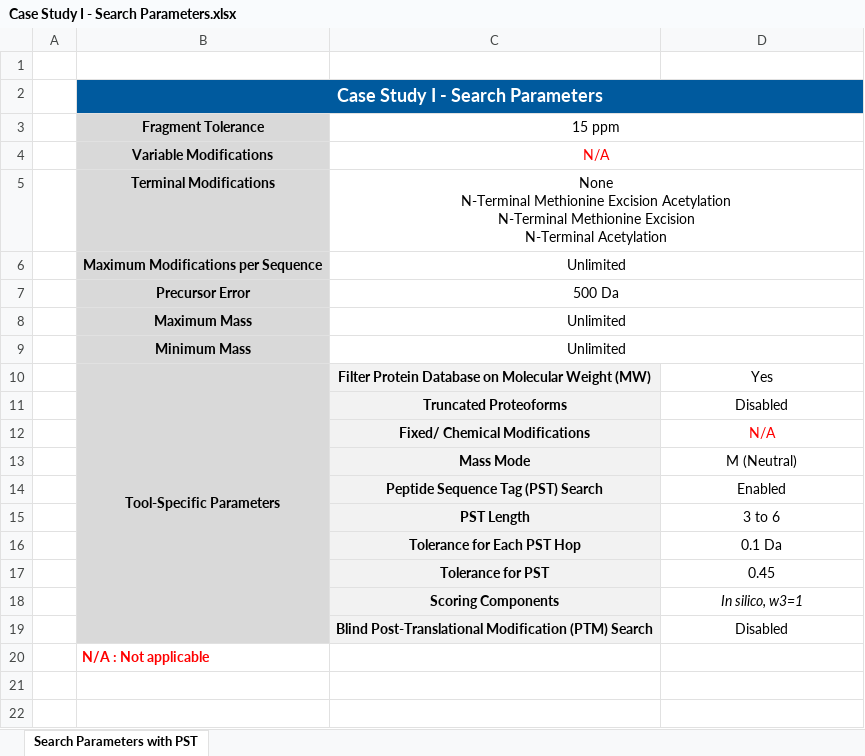
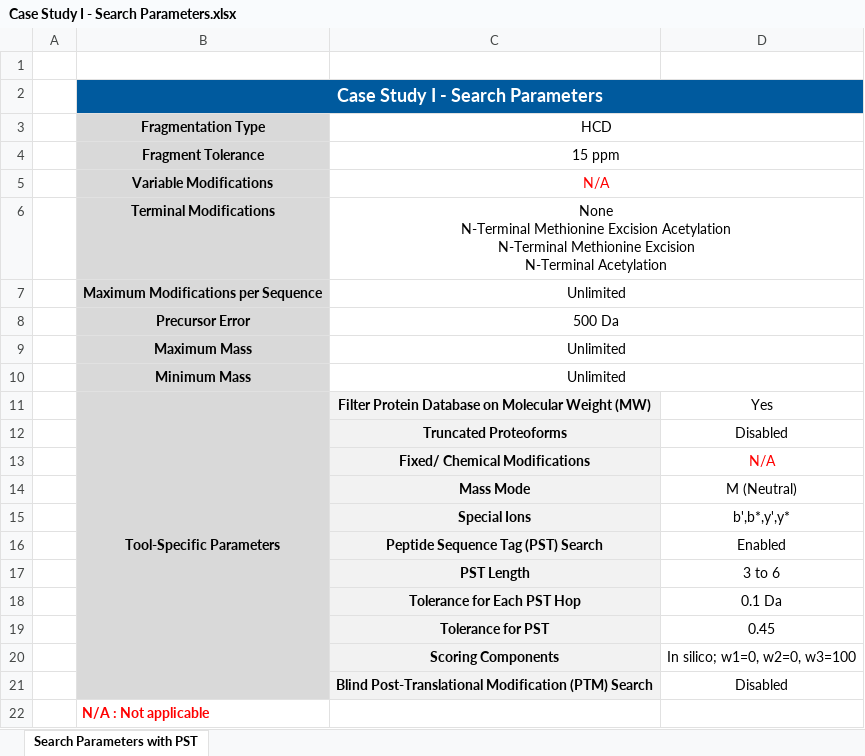
Before and after one commit to BIRL/PERCEPTRON, an Excel workbook: SampleDataandResults/Case Study I/Case Study I - Search Parameters.xlsx, sheet Search Parameters with PST, drawn as a sheet; values as stored, in another font and other column widths than the file's, no borders; addresses are those after the commit; the diff names each change by its address in the sheet, - before the commit and + after, or states it on an @@ line.

```diff
--- a/SampleDataandResults/Case Study I/Case Study I - Search Parameters.xlsx (sheet Search Parameters with PST)
+++ b/SampleDataandResults/Case Study I/Case Study I - Search Parameters.xlsx (sheet Search Parameters with PST)
+row 3:  | Fragmentation Type | HCD
+row 15:  |  | Special Ions | b',b*,y',y*
-D20: In silico, w3=1
+D20: In silico; w1=0, w2=0, w3=100
-D20 italic: on
+D20 italic: off
```
Also changed, not shown: SampleDataandResults/Case Study II/Case Study II - Search Parameters.xlsx, 1 other file.
